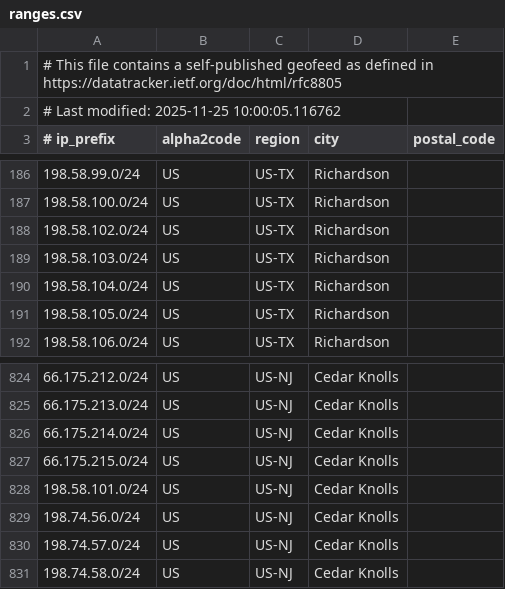
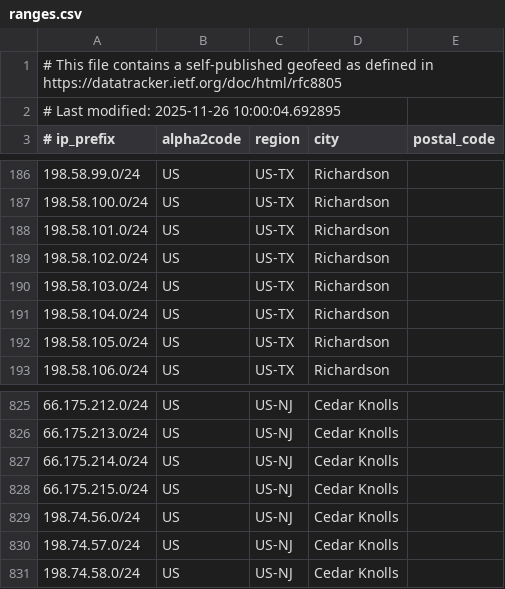
Before and after one commit to duyhenryer/cloud-ip-ranges, a CSV file: data/linode/ranges.csv, drawn as a sheet; only a part is shown, gaps mark what is left out; the diff covers the shown part only.

```diff
--- a/data/linode/ranges.csv
+++ b/data/linode/ranges.csv
@@ -1,3 +1,3 @@
 # This file contains a self-published geofeed as defined in https://datatracker.ietf.org/doc/html/rfc8805
-# Last modified: 2025-11-25 10:00:05.116762
+# Last modified: 2025-11-26 10:00:04.692895
 # ip_prefix, alpha2code, region, city, postal_code
@@ -187,2 +187,3 @@
 198.58.100.0/24,US,US-TX,Richardson,
+198.58.101.0/24,US,US-TX,Richardson,
 198.58.102.0/24,US,US-TX,Richardson,
@@ -827,3 +828,2 @@
 66.175.215.0/24,US,US-NJ,Cedar Knolls,
-198.58.101.0/24,US,US-NJ,Cedar Knolls,
 198.74.56.0/24,US,US-NJ,Cedar Knolls,
```
Also changed, not shown: 32 added rows elsewhere in this file, 3 other files.
